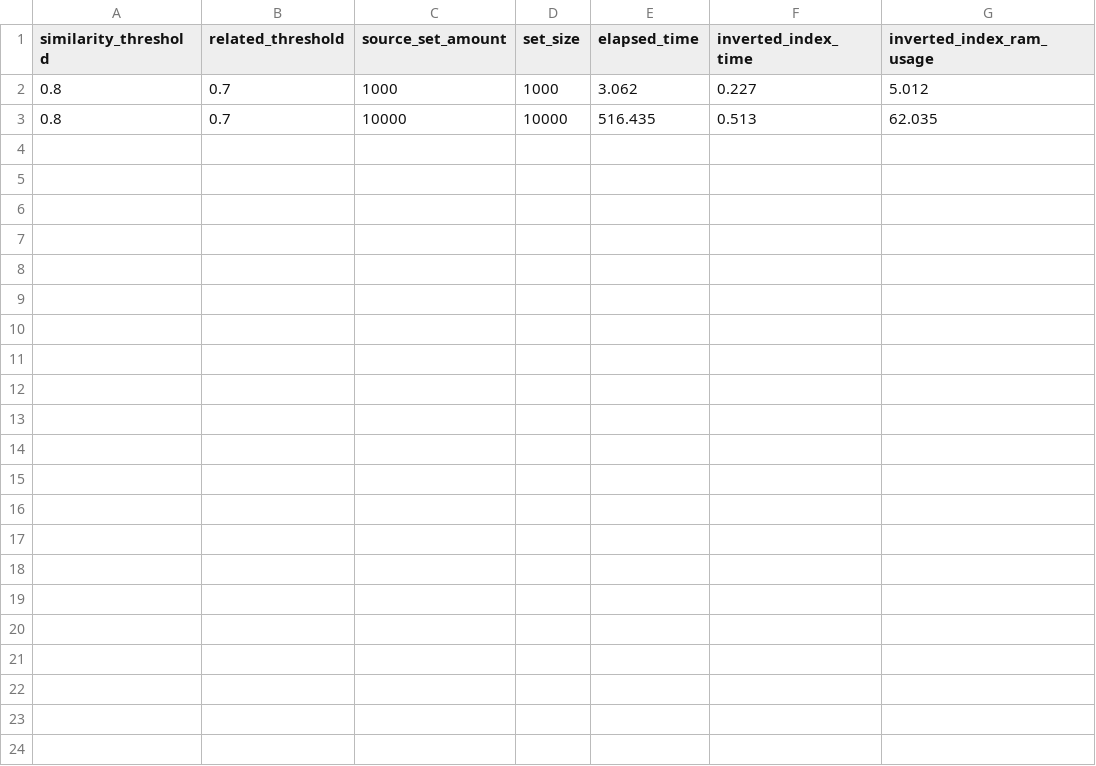
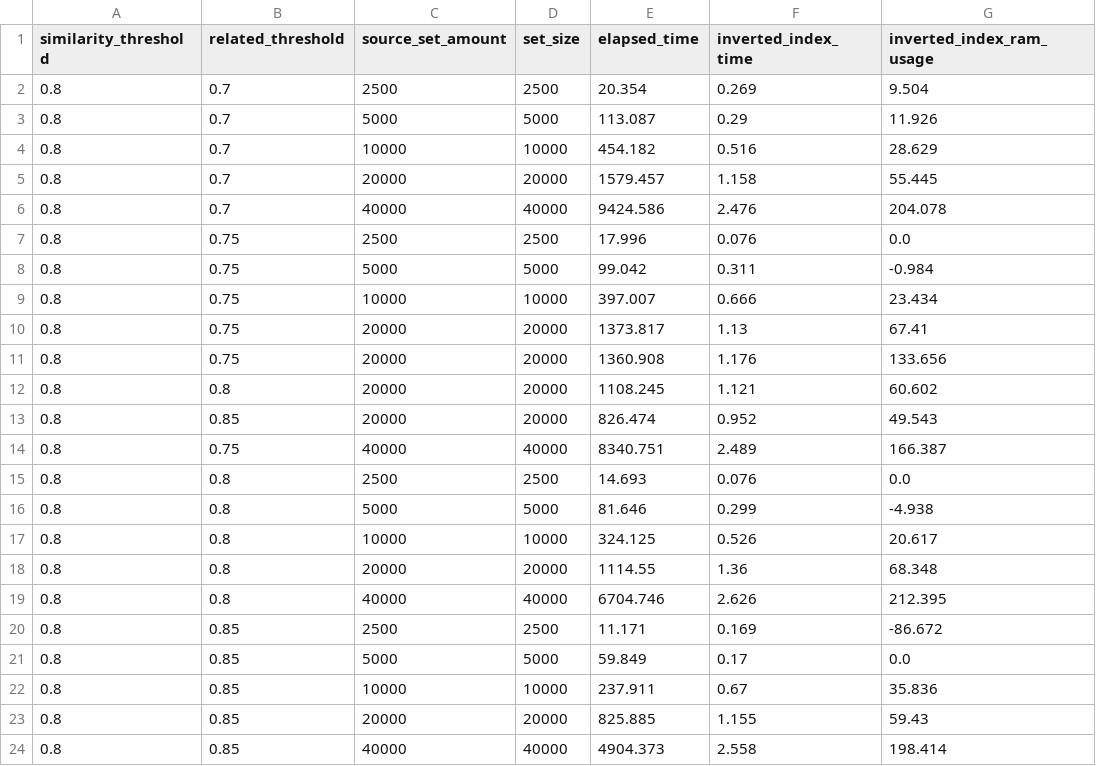
Before and after one commit to Andre-devv/LSDIPro-SilkMoth, a CSV file: experiments/results/string_matching/string_matching_scalability_experiment_results.csv, drawn as a sheet.

Commit message:
updated docs with string matching

```diff
--- a/experiments/results/string_matching/string_matching_scalability_experiment_results.csv
+++ b/experiments/results/string_matching/string_matching_scalability_experiment_results.csv
@@ -1,3 +1,24 @@
 similarity_threshold,related_threshold,source_set_amount,set_size,elapsed_time,inverted_index_time,inverted_index_ram_usage
-0.8,0.7,1000,1000,3.062,0.227,5.012
-0.8,0.7,10000,10000,516.435,0.513,62.035
+0.8,0.7,2500,2500,20.354,0.269,9.504
+0.8,0.7,5000,5000,113.087,0.29,11.926
+0.8,0.7,10000,10000,454.182,0.516,28.629
+0.8,0.7,20000,20000,1579.457,1.158,55.445
+0.8,0.7,40000,40000,9424.586,2.476,204.078
+0.8,0.75,2500,2500,17.996,0.076,0.0
+0.8,0.75,5000,5000,99.042,0.311,-0.984
+0.8,0.75,10000,10000,397.007,0.666,23.434
+0.8,0.75,20000,20000,1373.817,1.13,67.41
+0.8,0.75,20000,20000,1360.908,1.176,133.656
+0.8,0.8,20000,20000,1108.245,1.121,60.602
+0.8,0.85,20000,20000,826.474,0.952,49.543
+0.8,0.75,40000,40000,8340.751,2.489,166.387
+0.8,0.8,2500,2500,14.693,0.076,0.0
+0.8,0.8,5000,5000,81.646,0.299,-4.938
+0.8,0.8,10000,10000,324.125,0.526,20.617
+0.8,0.8,20000,20000,1114.55,1.36,68.348
+0.8,0.8,40000,40000,6704.746,2.626,212.395
+0.8,0.85,2500,2500,11.171,0.169,-86.672
+0.8,0.85,5000,5000,59.849,0.17,0.0
+0.8,0.85,10000,10000,237.911,0.67,35.836
+0.8,0.85,20000,20000,825.885,1.155,59.43
+0.8,0.85,40000,40000,4904.373,2.558,198.414
```
Also changed, not shown: 6 other files.
